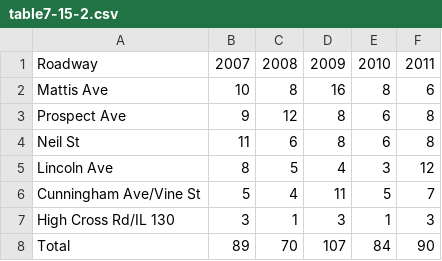
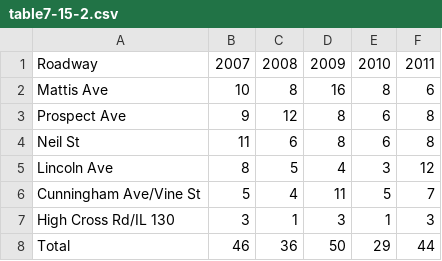
Before and after one commit to CUUATS/lrtp, a CSV file: content/existing-conditions/transportation/table7-15-2.csv, drawn as a sheet.

```diff
--- a/content/existing-conditions/transportation/table7-15-2.csv
+++ b/content/existing-conditions/transportation/table7-15-2.csv
@@ -7,2 +7,2 @@ Cunningham Ave/Vine St,5,4,11,5,7
 High Cross Rd/IL 130,3,1,3,1,3
-Total,89,70,107,84,90
+Total,46,36,50,29,44
```
Also changed, not shown: content/existing-conditions/transportation/table7-14-1.csv, content/existing-conditions/transportation/table7-14-2.csv, 4 other files.
